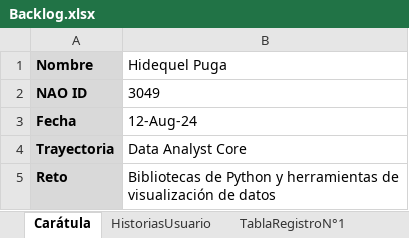
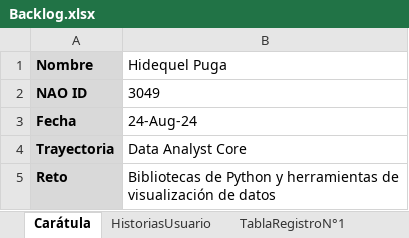
Before and after one commit to codefivestar/DigitalNAO-Challenges, an Excel workbook: PythonVisualizacionDatos/Sprint_1/Planifica/Backlog.xlsx, sheet Carátula, drawn as a sheet; values as stored, in another font and other column widths than the file's, no borders; the diff names each change by its address in the sheet, - before the commit and + after, or states it on an @@ line.

```diff
--- a/PythonVisualizacionDatos/Sprint_1/Planifica/Backlog.xlsx (sheet Carátula)
+++ b/PythonVisualizacionDatos/Sprint_1/Planifica/Backlog.xlsx (sheet Carátula)
-B3 (Hidequel Puga): 12-Aug-24
+B3 (Hidequel Puga): 24-Aug-24
```
Also changed, not shown: sheet TablaRegistroN°2, sheet HistoriasUsuario, sheet TablaRegistroN°1, 54 other files.
